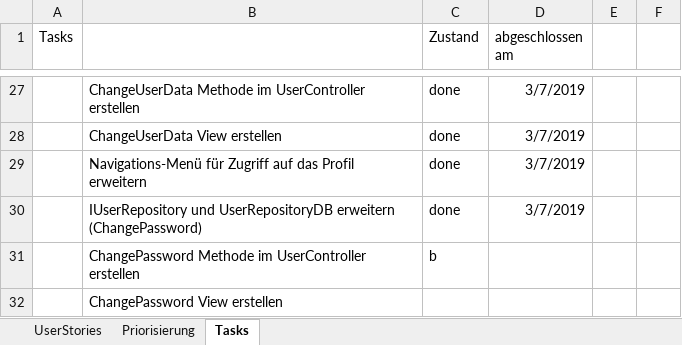
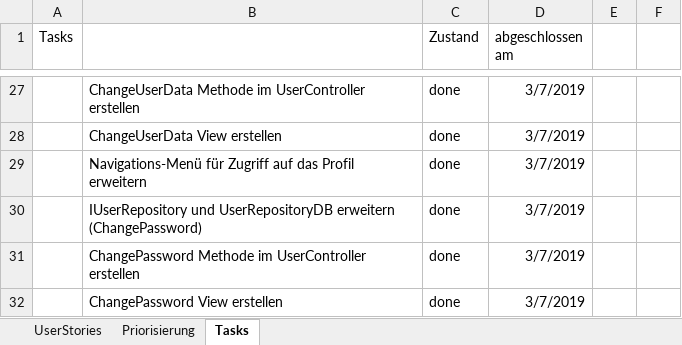
Before and after one commit to alexm391/WebprojektAlex, an Excel workbook: UserStories.xlsx, sheet Tasks, drawn as a sheet; only a part is shown, gaps mark what is left out; values as stored, in another font and other column widths than the file's, no borders; the diff names each change by its address in the sheet, - before the commit and + after, or states it on an @@ line.

Commit message:
UserController erweitert und ChangePassword.cshtml erstellt

```diff
--- a/UserStories.xlsx (sheet Tasks)
+++ b/UserStories.xlsx (sheet Tasks)
-C31 (Zustand): b
+C31 (Zustand): done
-D31:D32 (abgeschlossen am): (empty)
+D31:D32 (abgeschlossen am): 3/7/2019
-C32 (Zustand): (empty)
+C32 (Zustand): done
```
Also changed, not shown: 9 other files.
